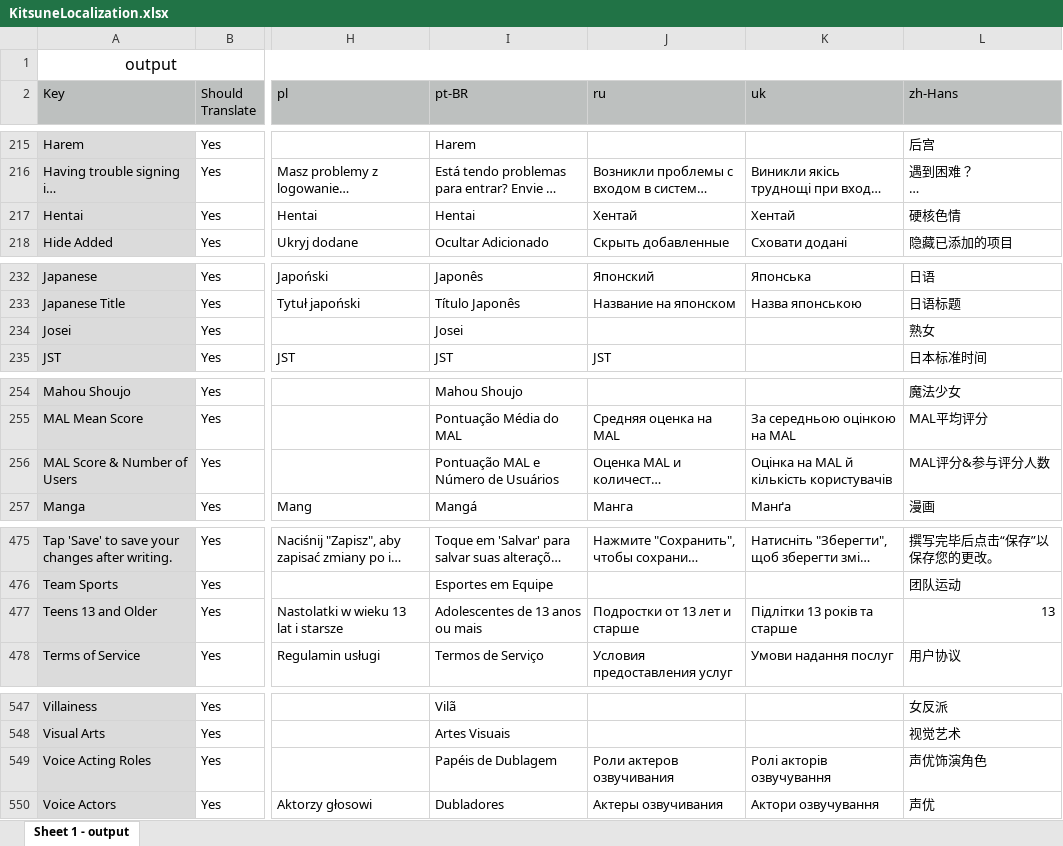
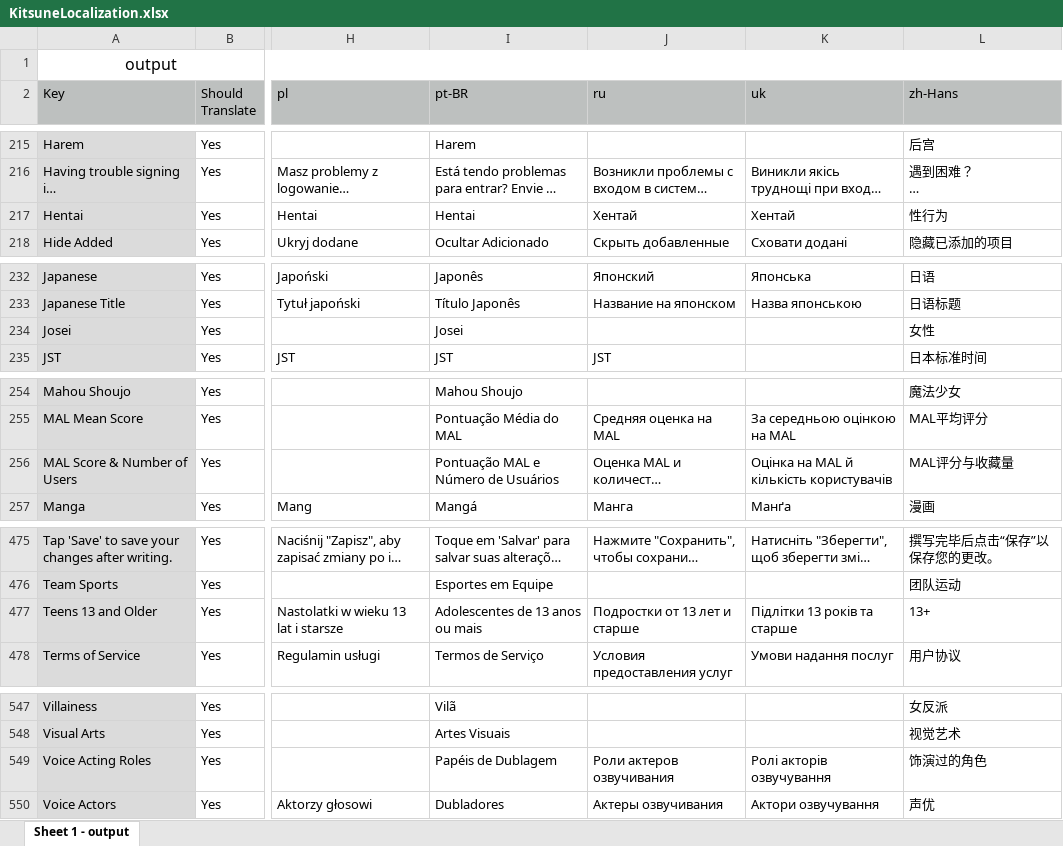
Before and after one commit to JiZPaper/Kitsune-Translations, an Excel workbook: Localizations/KitsuneLocalization.xlsx, sheet Sheet 1 - output, drawn as a sheet; only a part is shown, gaps mark what is left out; long unchanged cells end in …; values as stored, in another font and other column widths than the file's, no borders; the diff covers the shown part only; the diff names each change by its address in the sheet, - before the commit and + after, or states it on an @@ line.

```diff
--- a/Localizations/KitsuneLocalization.xlsx (sheet Sheet 1 - output)
+++ b/Localizations/KitsuneLocalization.xlsx (sheet Sheet 1 - output)
-L217 (zh-Hans): 硬核色情
+L217 (zh-Hans): 性行为
-L234 (zh-Hans): 熟女
+L234 (zh-Hans): 女性
-L256 (zh-Hans): MAL评分&参与评分人数
+L256 (zh-Hans): MAL评分与收藏量
-L477 (zh-Hans): 13
+L477 (zh-Hans): 13+
-L549 (zh-Hans): 声优饰演角色
+L549 (zh-Hans): 饰演过的角色
```
Also changed, not shown: 26 edited cells elsewhere in this sheet.
